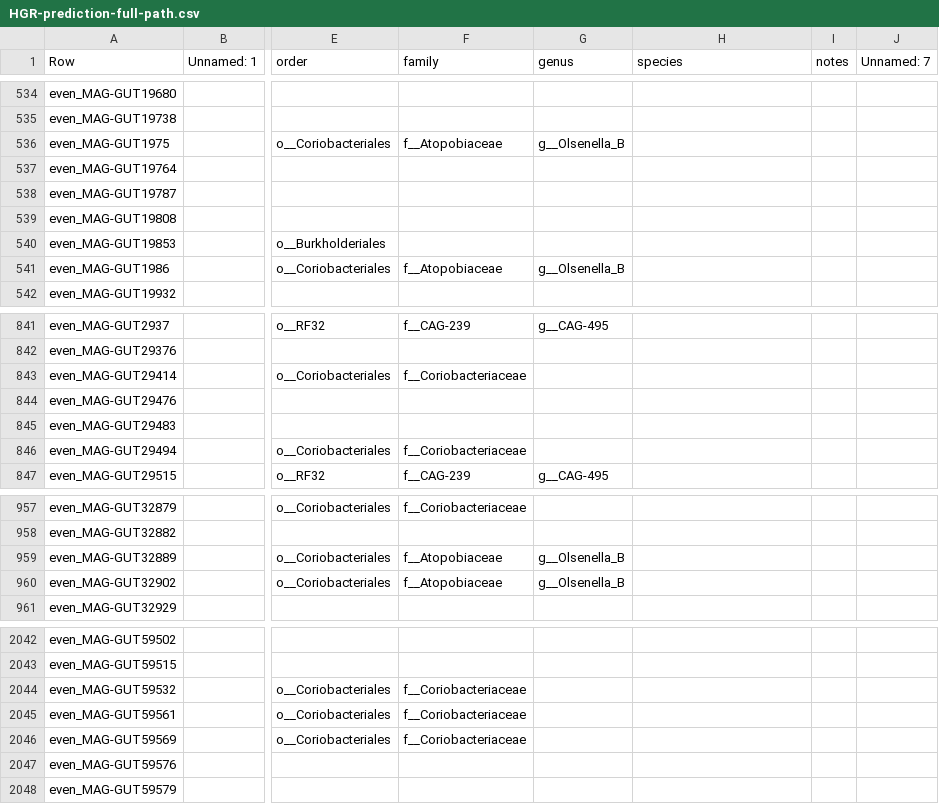
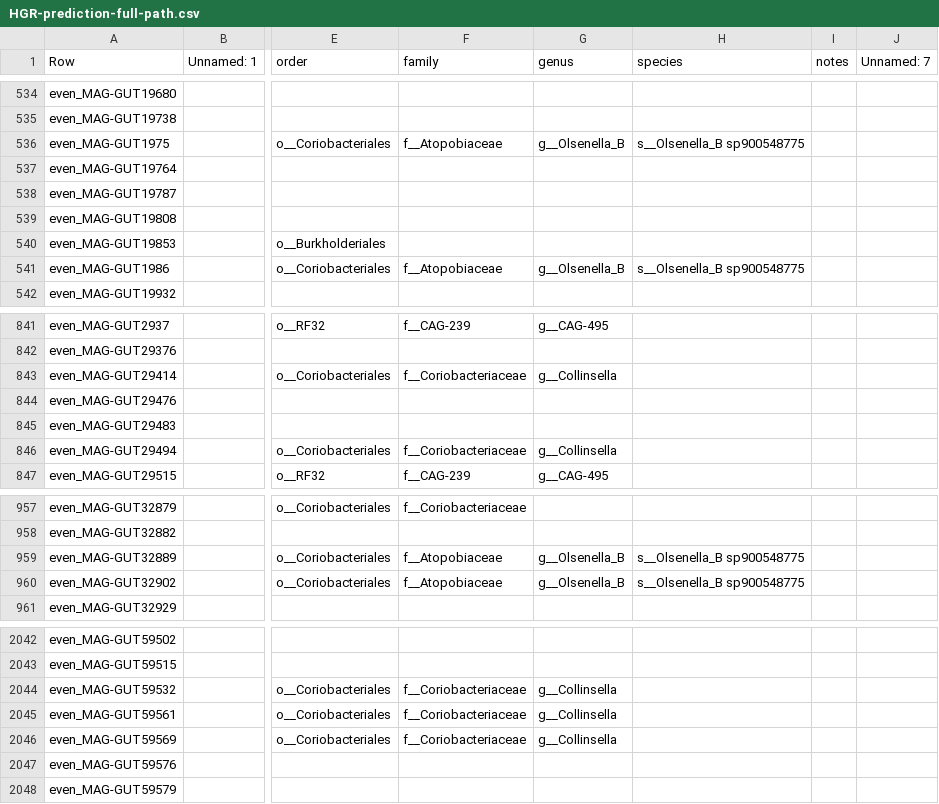
Before and after one commit to wxli0/MT-MAG, a CSV file: outputs-HGR-r202/HGR-prediction-full-path.csv, drawn as a sheet; only a part is shown, gaps mark what is left out; the diff covers the shown part only; the diff names each change by its address in the sheet, - before the commit and + after, or states it on an @@ line.

```diff
--- a/outputs-HGR-r202/HGR-prediction-full-path.csv
+++ b/outputs-HGR-r202/HGR-prediction-full-path.csv
-H536 (species): (empty)
+H536 (species): s__Olsenella_B sp900548775
-H541 (species): (empty)
+H541 (species): s__Olsenella_B sp900548775
-G843 (genus): (empty)
+G843 (genus): g__Collinsella
-G846 (genus): (empty)
+G846 (genus): g__Collinsella
-H959:H960 (species): (empty)
+H959:H960 (species): s__Olsenella_B sp900548775
-G2044:G2046 (genus): (empty)
+G2044:G2046 (genus): g__Collinsella
```
Also changed, not shown: 24 edited cells elsewhere in this file, outputs-r202/MLDSP-prediction-full-path.csv, 16 other files.
